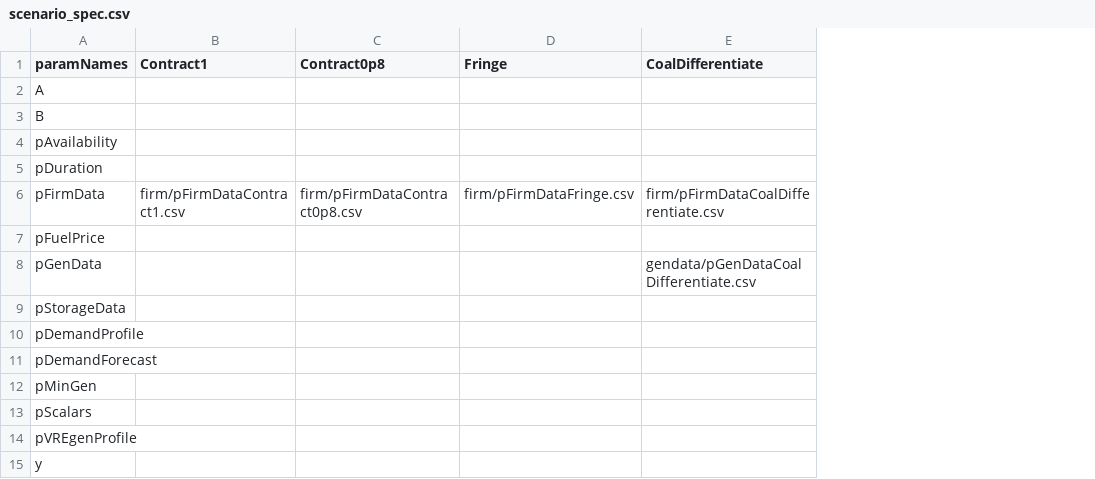
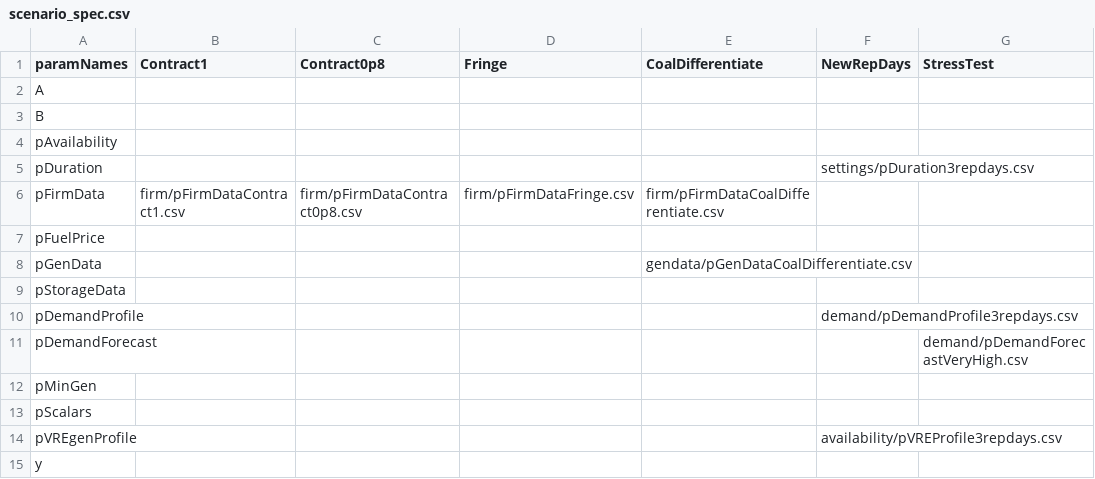
Before and after one commit to ESMAP-World-Bank-Group/ToyMarket, a CSV file: input/scenario_spec.csv, drawn as a sheet; the diff names each change by its address in the sheet, - before the commit and + after, or states it on an @@ line.

Commit message:
change structure of input files + correct bug with storageCharging + improve postprocessing

```diff
--- a/input/scenario_spec.csv
+++ b/input/scenario_spec.csv
+column F (NewRepDays), rows 5-14: settings/pDuration3repdays.csv |  |  |  |  | demand/pDemandProfile3repdays.csv |  |  |  | availability/pVREProfile3repdays.csv
+column G (StressTest), row 11: demand/pDemandForecastVeryHigh.csv
```
Also changed, not shown: input/scenario_baseline.csv, 9 other files.
